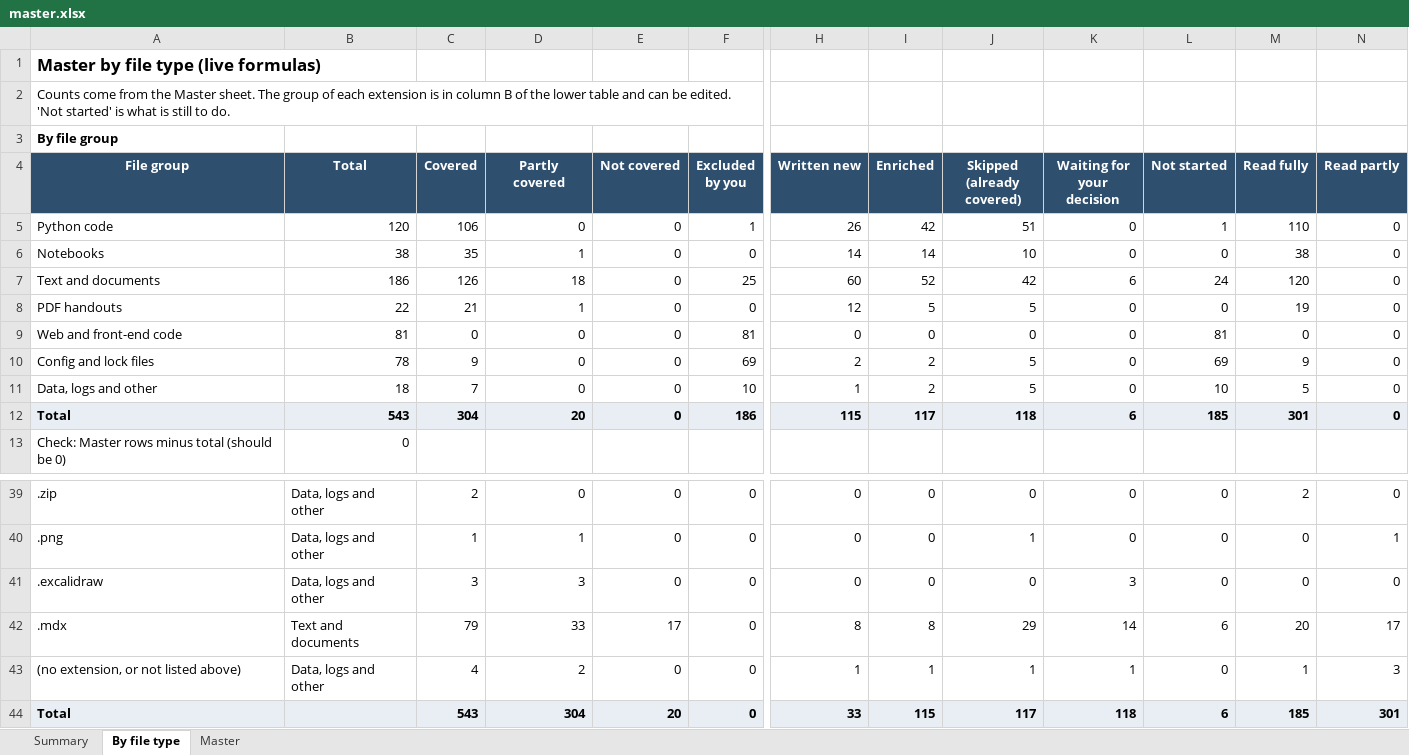
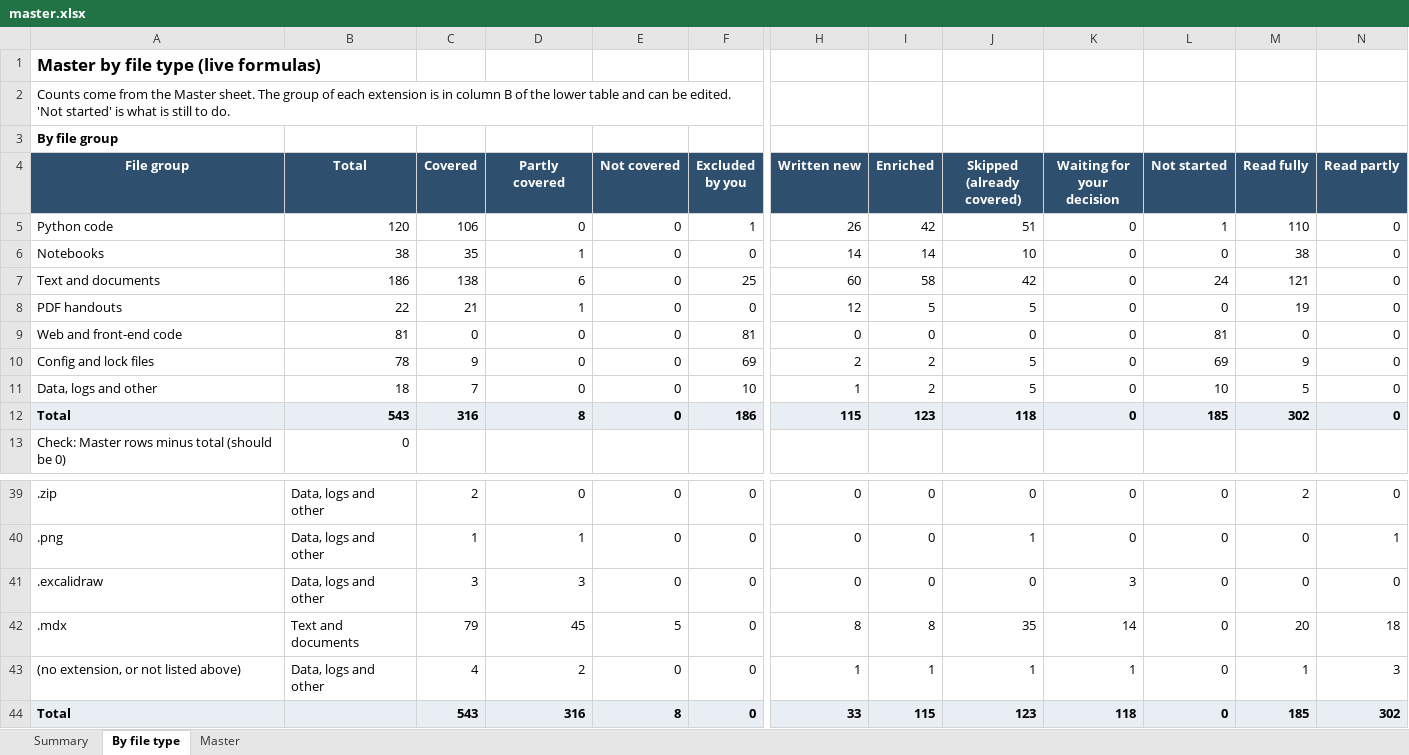
Before and after one commit to kiaanwankhede/MyNotes, an Excel workbook: master/master.xlsx, sheet By file type, drawn as a sheet; only a part is shown, gaps mark what is left out; values as stored, in another font and other column widths than the file's, no borders; the diff names each change by its address in the sheet, - before the commit and + after, or states it on an @@ line.

```diff
--- a/master/master.xlsx (sheet By file type)
+++ b/master/master.xlsx (sheet By file type)
-C7 (Covered): 126
+C7 (Covered): 138
-D7 (Partly covered): 18
+D7 (Partly covered): 6
-I7 (Enriched): 52
+I7 (Enriched): 58
-K7 (Waiting for your decision): 6
+K7 (Waiting for your decision): 0
-M7 (Read fully): 120
+M7 (Read fully): 121
-C12 (Covered): 304
+C12 (Covered): 316
-D12 (Partly covered): 20
+D12 (Partly covered): 8
-I12 (Enriched): 117
+I12 (Enriched): 123
-K12 (Waiting for your decision): 6
+K12 (Waiting for your decision): 0
-M12 (Read fully): 301
+M12 (Read fully): 302
-D42 (Partly covered): 33
+D42 (Partly covered): 45
-E42 (Not covered): 17
+E42 (Not covered): 5
-J42 (Skipped (already covered)): 29
+J42 (Skipped (already covered)): 35
-L42 (Not started): 6
+L42 (Not started): 0
-N42 (Read partly): 17
+N42 (Read partly): 18
-D44 (Partly covered): 304
+D44 (Partly covered): 316
-E44 (Not covered): 20
+E44 (Not covered): 8
-J44 (Skipped (already covered)): 117
+J44 (Skipped (already covered)): 123
-L44 (Not started): 6
+L44 (Not started): 0
-N44 (Read partly): 301
+N44 (Read partly): 302
```
Also changed, not shown: sheet Master, 6 other files.
